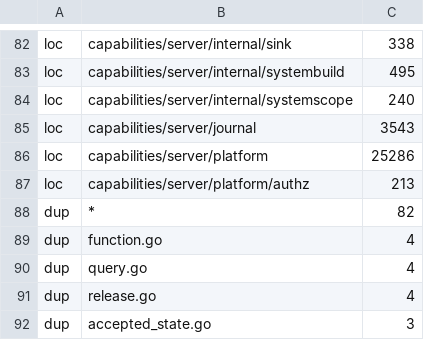
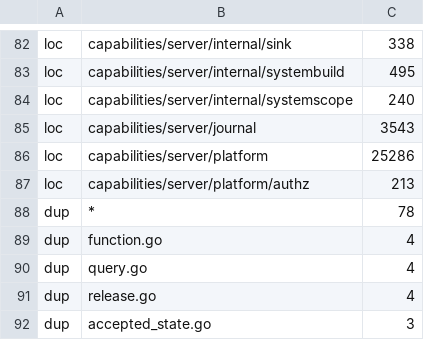
Before and after one commit to xuciro-commits/platform, a TSV file: capabilities/server/cmd/check-boundaries/boundaries.tsv, drawn as a sheet; only a part is shown, gaps mark what is left out; the diff covers the shown part only.

```diff
--- a/capabilities/server/cmd/check-boundaries/boundaries.tsv
+++ b/capabilities/server/cmd/check-boundaries/boundaries.tsv
@@ -87,3 +87,3 @@ loc	capabilities/server/platform	25286
 loc	capabilities/server/platform/authz	213
-dup	*	82
+dup	*	78
 dup	function.go	4
```
Also changed, not shown: 5 added rows, 9 removed rows and 5 edited cells elsewhere in this file, 16 other files.
